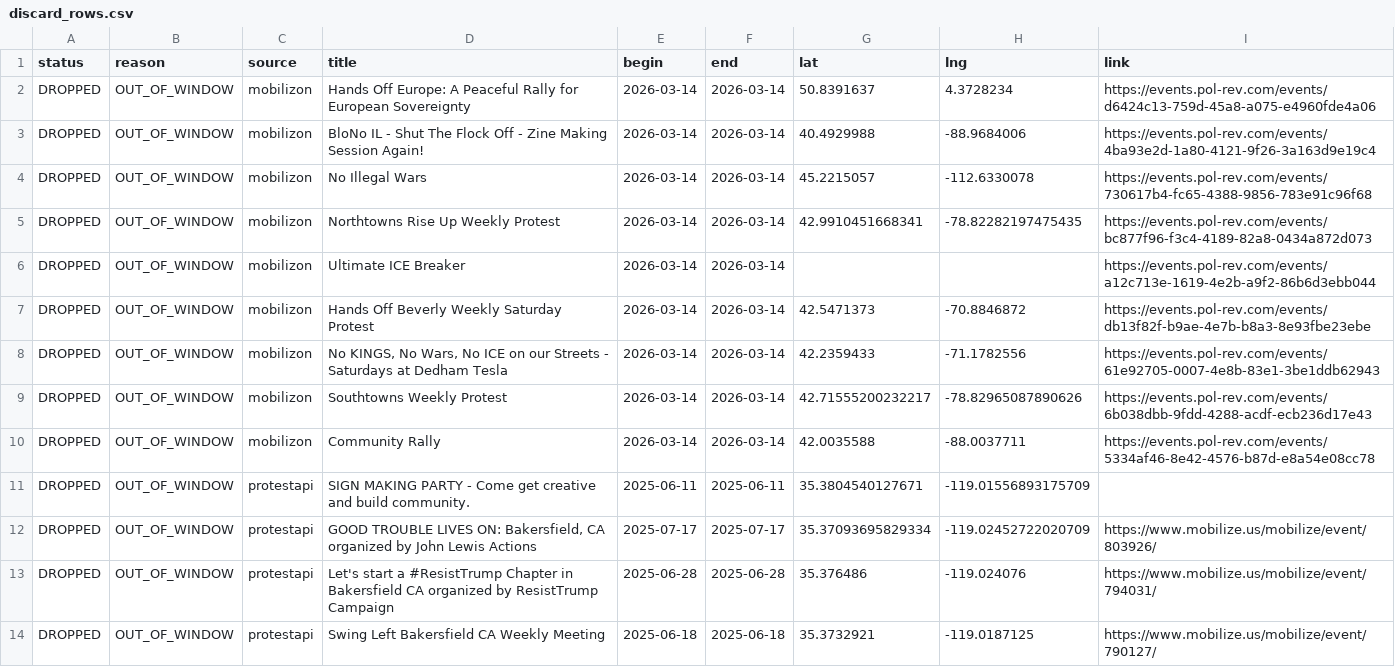
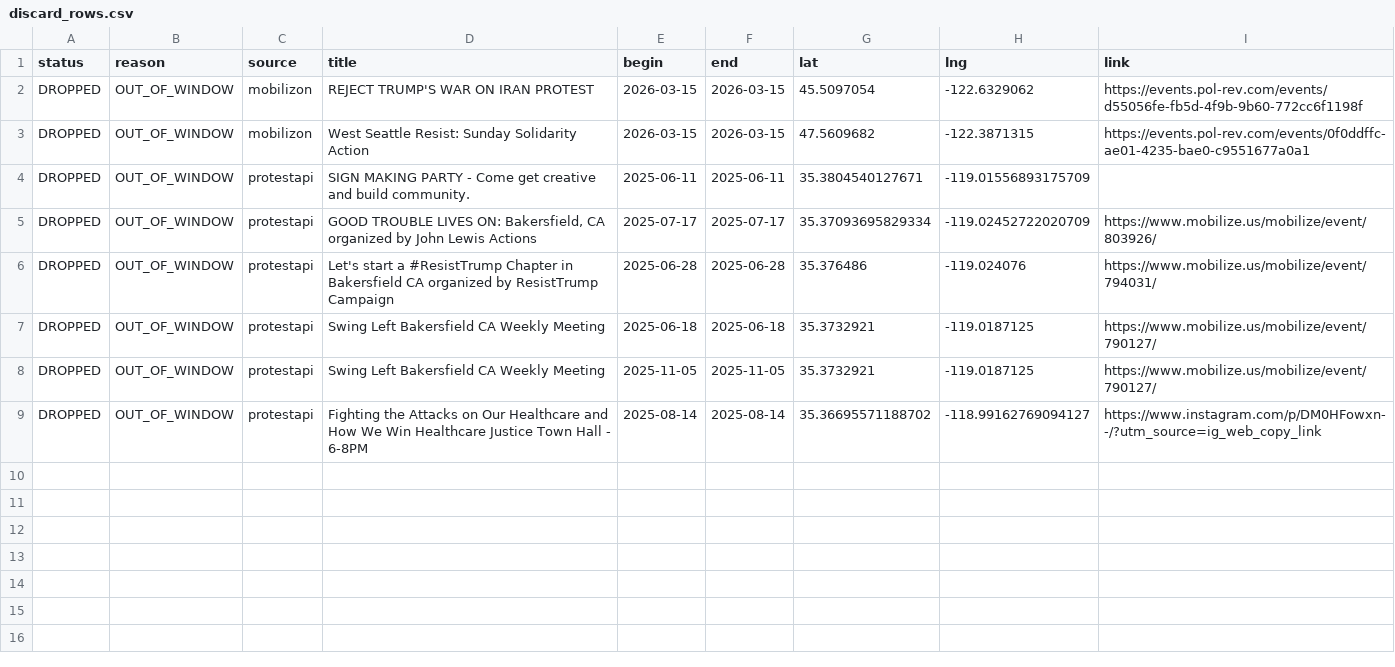
Before and after one commit to ConcernedCitizen2025/Project2025-Assistant, a CSV file: assets/data/discard_rows.csv, drawn as a sheet; only a part is shown; the shorter side is filled out with more unchanged rows.

```diff
--- a/assets/data/discard_rows.csv
+++ b/assets/data/discard_rows.csv
@@ -1,11 +1,4 @@
 status,reason,source,title,begin,end,lat,lng,link
-"DROPPED","OUT_OF_WINDOW","mobilizon","Hands Off Europe: A Peaceful Rally for European Sovereignty","2026-03-14","2026-03-14","50.8391637","4.3728234","https://events.pol-rev.com/events/d6424c13-759d-45a8-a075-e4960fde4a06"
-"DROPPED","OUT_OF_WINDOW","mobilizon","BloNo IL - Shut The Flock Off - Zine Making Session Again!","2026-03-14","2026-03-14","40.4929988","-88.9684006","https://events.pol-rev.com/events/4ba93e2d-1a80-4121-9f26-3a163d9e19c4"
-"DROPPED","OUT_OF_WINDOW","mobilizon","No Illegal Wars","2026-03-14","2026-03-14","45.2215057","-112.6330078","https://events.pol-rev.com/events/730617b4-fc65-4388-9856-783e91c96f68"
-"DROPPED","OUT_OF_WINDOW","mobilizon","Northtowns Rise Up Weekly Protest","2026-03-14","2026-03-14","42.9910451668341","-78.82282197475435","https://events.pol-rev.com/events/bc877f96-f3c4-4189-82a8-0434a872d073"
-"DROPPED","OUT_OF_WINDOW","mobilizon","Ultimate ICE Breaker","2026-03-14","2026-03-14","","","https://events.pol-rev.com/events/a12c713e-1619-4e2b-a9f2-86b6d3ebb044"
-"DROPPED","OUT_OF_WINDOW","mobilizon","Hands Off Beverly Weekly Saturday Protest","2026-03-14","2026-03-14","42.5471373","-70.8846872","https://events.pol-rev.com/events/db13f82f-b9ae-4e7b-b8a3-8e93fbe23ebe"
-"DROPPED","OUT_OF_WINDOW","mobilizon","No KINGS, No Wars, No ICE on our Streets - Saturdays at Dedham Tesla","2026-03-14","2026-03-14","42.2359433","-71.1782556","https://events.pol-rev.com/events/61e92705-0007-4e8b-83e1-3be1ddb62943"
-"DROPPED","OUT_OF_WINDOW","mobilizon","Southtowns Weekly Protest","2026-03-14","2026-03-14","42.71555200232217","-78.82965087890626","https://events.pol-rev.com/events/6b038dbb-9fdd-4288-acdf-ecb236d17e43"
-"DROPPED","OUT_OF_WINDOW","mobilizon","Community Rally","2026-03-14","2026-03-14","42.0035588","-88.0037711","https://events.pol-rev.com/events/5334af46-8e42-4576-b87d-e8a54e08cc78"
+"DROPPED","OUT_OF_WINDOW","mobilizon","REJECT TRUMP'S WAR ON IRAN PROTEST","2026-03-15","2026-03-15","45.5097054","-122.6329062","https://events.pol-rev.com/events/d55056fe-fb5d-4f9b-9b60-772cc6f1198f"
+"DROPPED","OUT_OF_WINDOW","mobilizon","West Seattle Resist: Sunday Solidarity Action","2026-03-15","2026-03-15","47.5609682","-122.3871315","https://events.pol-rev.com/events/0f0ddffc-ae01-4235-bae0-c9551677a0a1"
 "DROPPED","OUT_OF_WINDOW","protestapi","SIGN MAKING PARTY - Come get creative and build community.","2025-06-11","2025-06-11","35.3804540127671","-119.01556893175709",""
```
Also changed, not shown: 13 other files.
